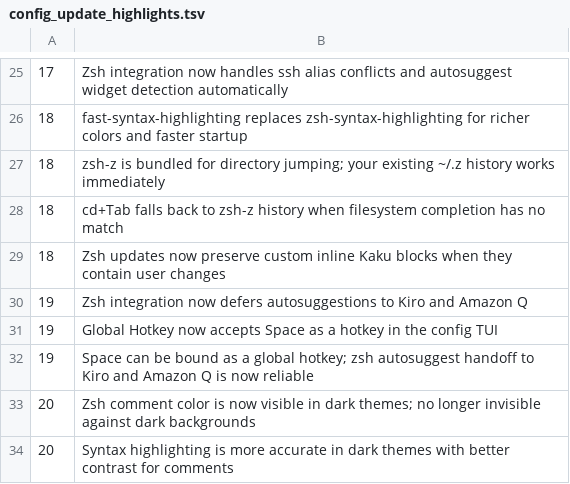
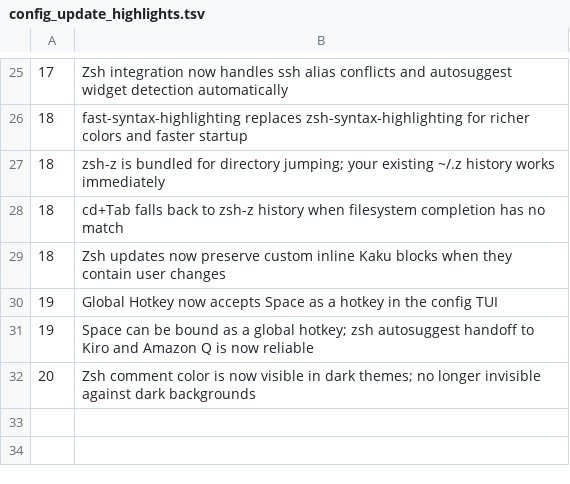
Before and after one commit to DCORVAX/manda, a TSV file: assets/shell-integration/config_update_highlights.tsv, drawn as a sheet; only a part is shown, gaps mark what is left out.

Commit message:
fix(review): CJK width, selection indent, fs_read OOM, zombie, path sandbox
- ai_chat.rs: replace truncate() chars().count() with grapheme-aware
  unicode_column_width so CJK characters don't overflow borders;
  fix title_width in both chat and resume picker headers to use
  unicode_column_width instead of chars().count()
- ai_chat.rs: fix extract_selection_text stripping all leading spaces;
  now strip only the exact render prefix per line type using
  strip_prefix() so code indentation is preserved on copy
- ai_tools.rs: fs_read now uses File::take(MAX_RESULT_BYTES+512) to
  avoid OOM when the model asks to read a large file
- ai_tools.rs: add Drop impl for BgProcess to reap zombie child
  processes on Unix when shell_poll is never called
- ai_tools.rs: fs_read rejects relative paths that escape cwd via
  canonicalize() check; absolute and ~/... paths remain unrestricted
- ai_client.rs, tui.rs: add keep-in-sync comment on duplicated
  is_chat_model_id (cross-binary, cannot share without new crate)
- config_update_highlights.tsv: remove redundant v19/v20 entries

```diff
--- a/assets/shell-integration/config_update_highlights.tsv
+++ b/assets/shell-integration/config_update_highlights.tsv
@@ -29,3 +29,2 @@
 18	Zsh updates now preserve custom inline Kaku blocks when they contain user changes
-19	Zsh integration now defers autosuggestions to Kiro and Amazon Q
 19	Global Hotkey now accepts Space as a hotkey in the config TUI
@@ -33,2 +32 @@
 20	Zsh comment color is now visible in dark themes; no longer invisible against dark backgrounds
-20	Syntax highlighting is more accurate in dark themes with better contrast for comments
```
Also changed, not shown: 4 other files.
